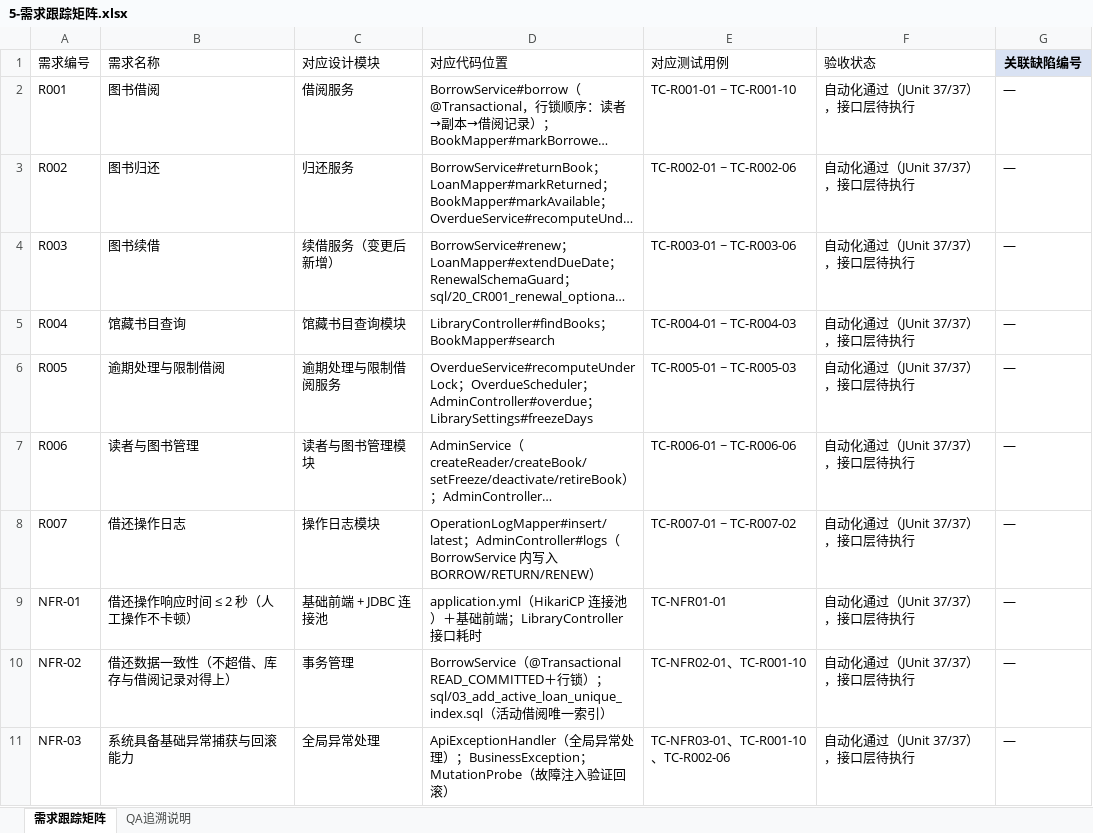
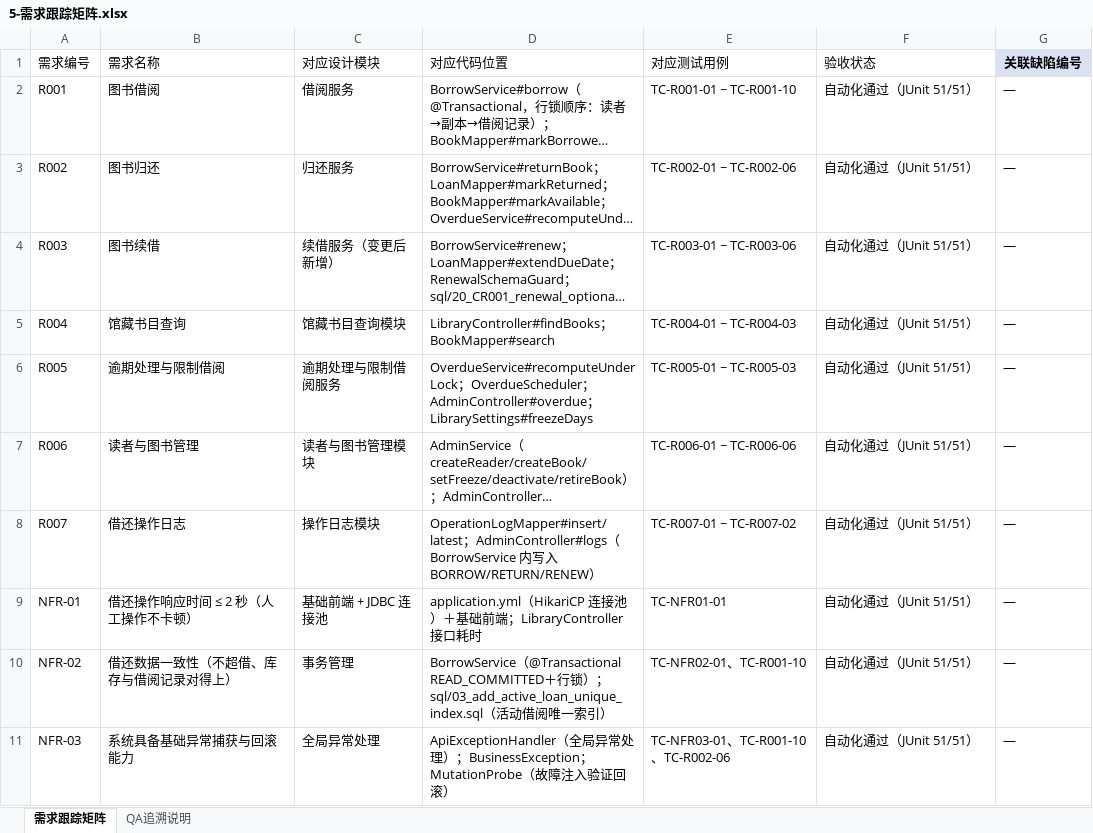
Before and after one commit to GIH622/software-process, an Excel workbook: 3-需求跟踪矩阵建立/5-需求跟踪矩阵.xlsx, sheet 需求跟踪矩阵, drawn as a sheet; long unchanged cells end in …; values as stored, in another font and other column widths than the file's, no borders; the diff names each change by its address in the sheet, - before the commit and + after, or states it on an @@ line.

```diff
--- a/3-需求跟踪矩阵建立/5-需求跟踪矩阵.xlsx (sheet 需求跟踪矩阵)
+++ b/3-需求跟踪矩阵建立/5-需求跟踪矩阵.xlsx (sheet 需求跟踪矩阵)
-F2:F11 (验收状态): 自动化通过（JUnit 37/37），接口层待执行
+F2:F11 (验收状态): 自动化通过（JUnit 51/51）
```
Also changed, not shown: sheet QA追溯说明, 3-需求跟踪矩阵建立/缺陷记录.xlsx, 9 other files.
